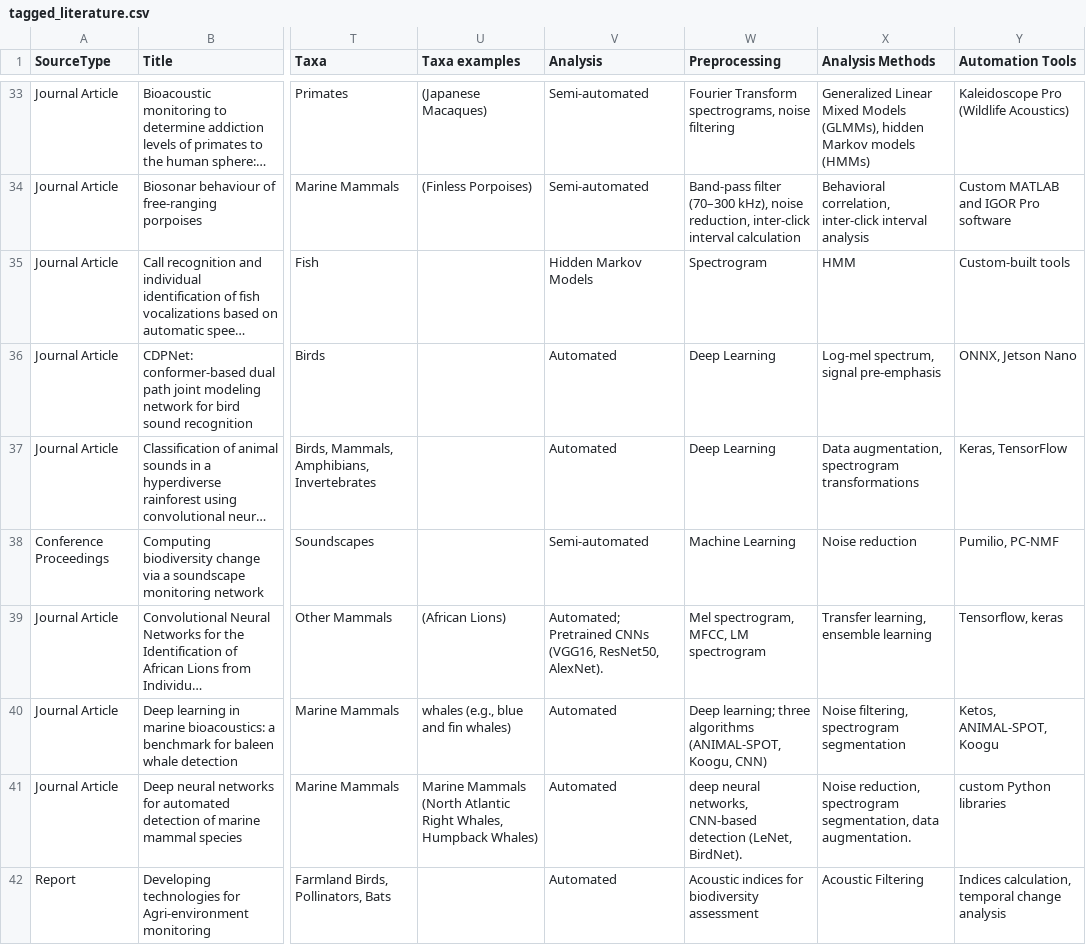
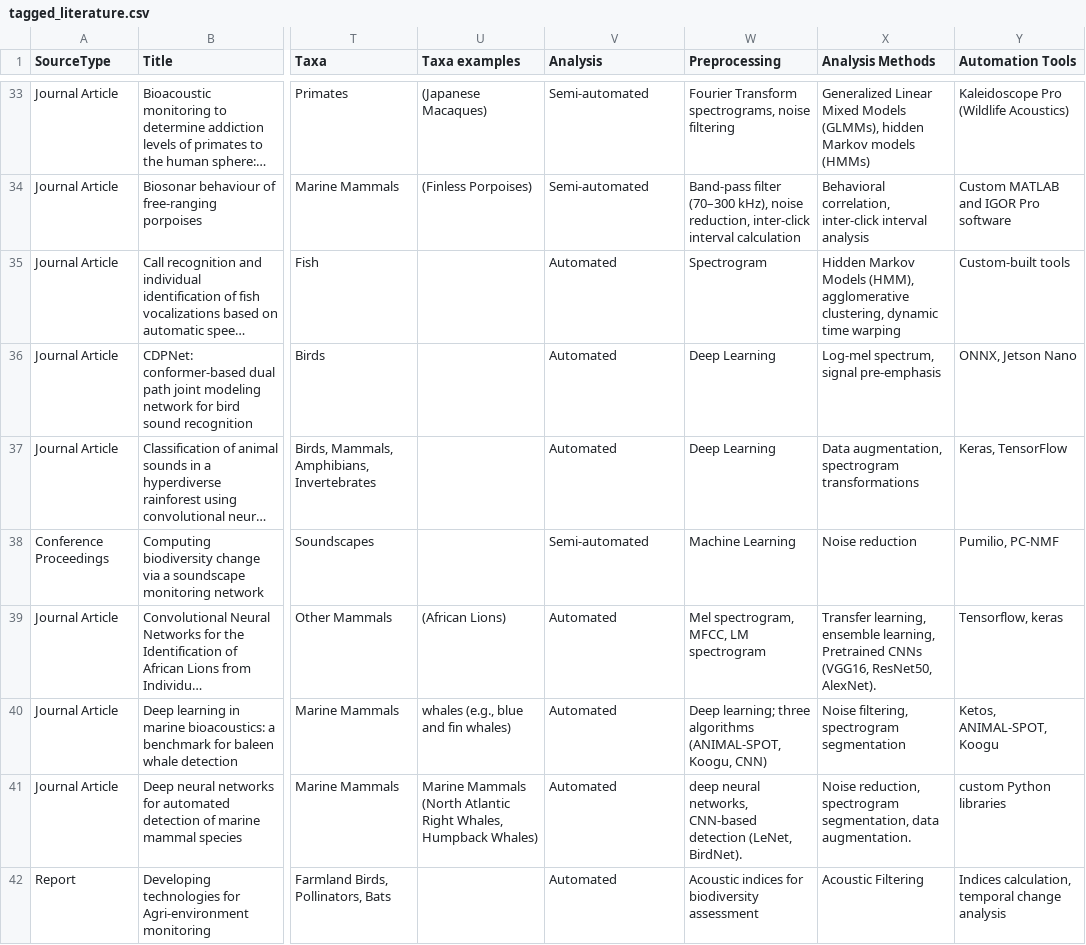
Before and after one commit to gibbona1/pam_lit_review, a CSV file: tagged_literature.csv, drawn as a sheet; only a part is shown, gaps mark what is left out; long unchanged cells end in …; the diff covers the shown part only; the diff names each change by its address in the sheet, - before the commit and + after, or states it on an @@ line.

Commit message:
Clean up analysis column

```diff
--- a/tagged_literature.csv
+++ b/tagged_literature.csv
-V35 (Analysis): Hidden Markov Models
+V35 (Analysis): Automated
-X35 (Analysis Methods): HMM
+X35 (Analysis Methods): Hidden Markov Models (HMM), agglomerative clustering, dynamic time warping
-V39 (Analysis): Automated; Pretrained CNNs (VGG16, ResNet50, AlexNet).
+V39 (Analysis): Automated
-X39 (Analysis Methods): …learning, ensemble learning
+X39 (Analysis Methods): …learning, ensemble learning, Pretrained CNNs (VGG16, ResNet50, AlexNet).
```
Also changed, not shown: 69 edited cells elsewhere in this file, 3 other files.
